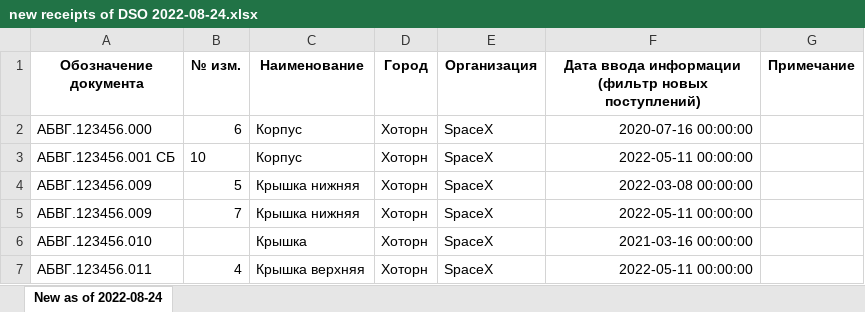
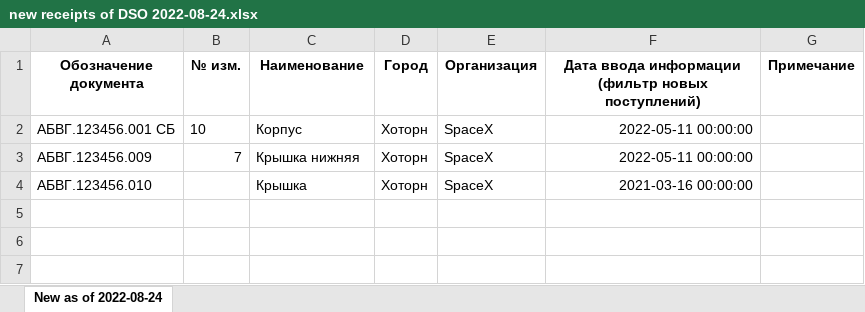
Before and after one commit to SpeshilovAleksandr/Search_For_New_Documentation, an Excel workbook: new receipts of DSO/new receipts of DSO 2022-08-24.xlsx, sheet New as of 2022-08-24, drawn as a sheet; values as stored, in another font and other column widths than the file's, no borders; the diff names each change by its address in the sheet, - before the commit and + after, or states it on an @@ line.

```diff
--- a/new receipts of DSO/new receipts of DSO 2022-08-24.xlsx (sheet New as of 2022-08-24)
+++ b/new receipts of DSO/new receipts of DSO 2022-08-24.xlsx (sheet New as of 2022-08-24)
-row 2: АБВГ.123456.000 | 6 | Корпус | Хоторн | SpaceX | 2020-07-16 00:00:00
-row 4: АБВГ.123456.009 | 5 | Крышка нижняя | Хоторн | SpaceX | 2022-03-08 00:00:00
-row 7: АБВГ.123456.011 | 4 | Крышка верхняя | Хоторн | SpaceX | 2022-05-11 00:00:00
```
Also changed, not shown: archive of notifications DSO/test_file_old.xlsx, 2 other files.
